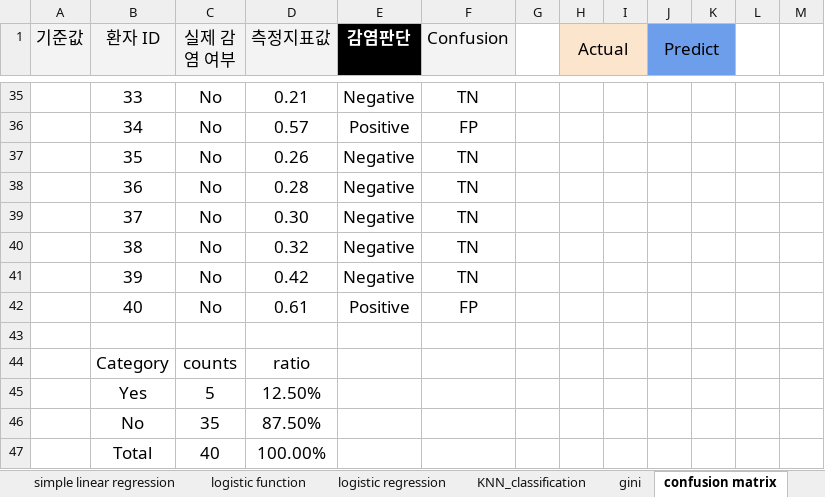
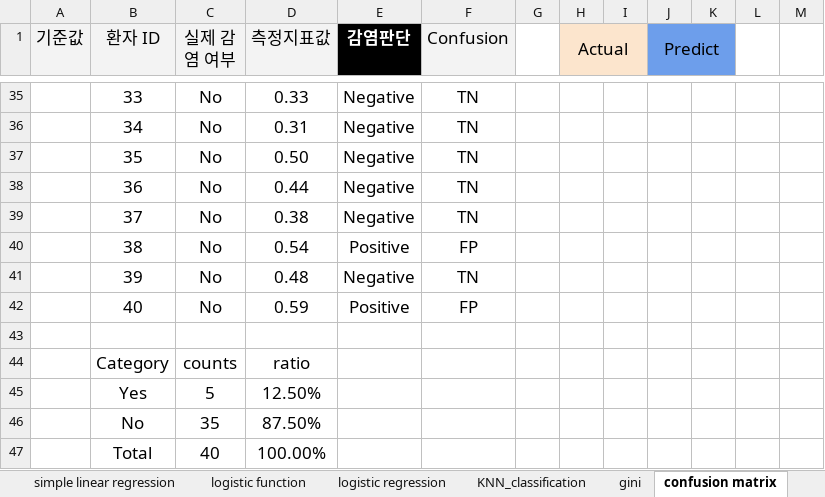
Before and after one commit to ancestor9/ADSP-Crash-Course, an Excel workbook: ADSP_계산문제.xlsx, sheet confusion matrix, drawn as a sheet; only a part is shown, gaps mark what is left out; values as stored, in another font and other column widths than the file's, no borders; the diff covers the shown part only; the diff names each change by its address in the sheet, - before the commit and + after, or states it on an @@ line.

```diff
--- a/ADSP_계산문제.xlsx (sheet confusion matrix)
+++ b/ADSP_계산문제.xlsx (sheet confusion matrix)
-D35 (측정지표값): 0.21
+D35 (측정지표값): 0.33
-D36 (측정지표값): 0.57
+D36 (측정지표값): 0.31
-E36 (감염판단): Positive
+E36 (감염판단): Negative
-F36 (Confusion): FP
+F36 (Confusion): TN
-D37 (측정지표값): 0.26
+D37 (측정지표값): 0.50
-D38 (측정지표값): 0.28
+D38 (측정지표값): 0.44
-D39 (측정지표값): 0.30
+D39 (측정지표값): 0.38
-D40 (측정지표값): 0.32
+D40 (측정지표값): 0.54
-E40 (감염판단): Negative
+E40 (감염판단): Positive
-F40 (Confusion): TN
+F40 (Confusion): FP
-D41 (측정지표값): 0.42
+D41 (측정지표값): 0.48
-D42 (측정지표값): 0.61
+D42 (측정지표값): 0.59
```
Also changed, not shown: 70 edited cells elsewhere in this sheet, sheet log loss plot, sheet gini, sheet covarianc_correlation, charts or pictures.
